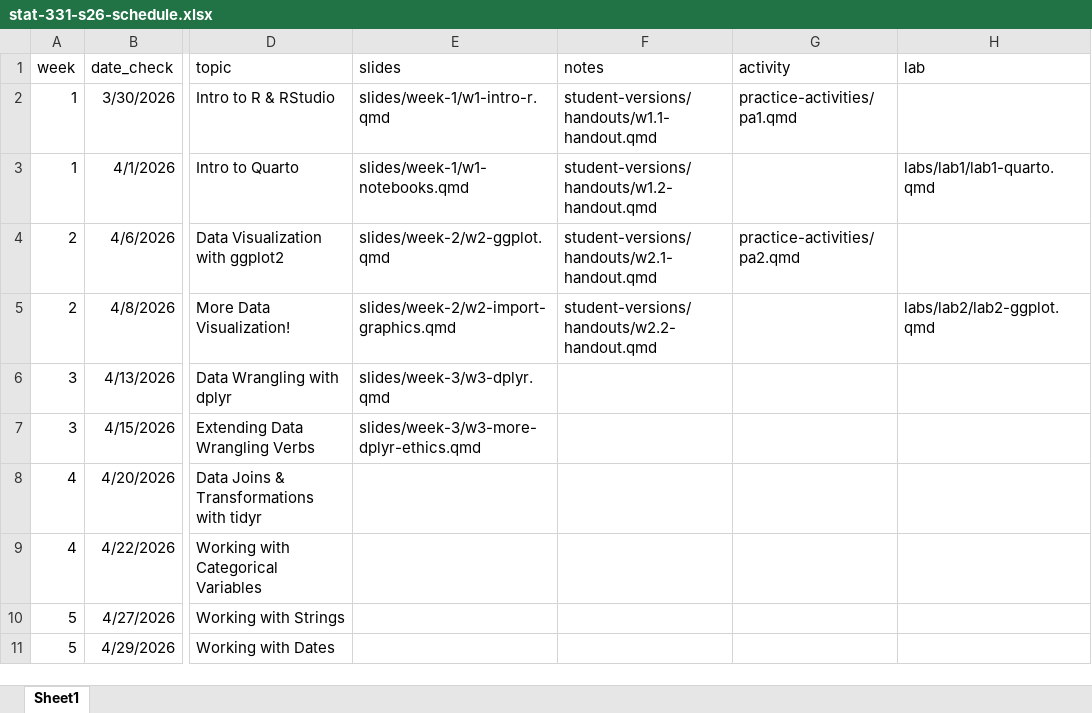
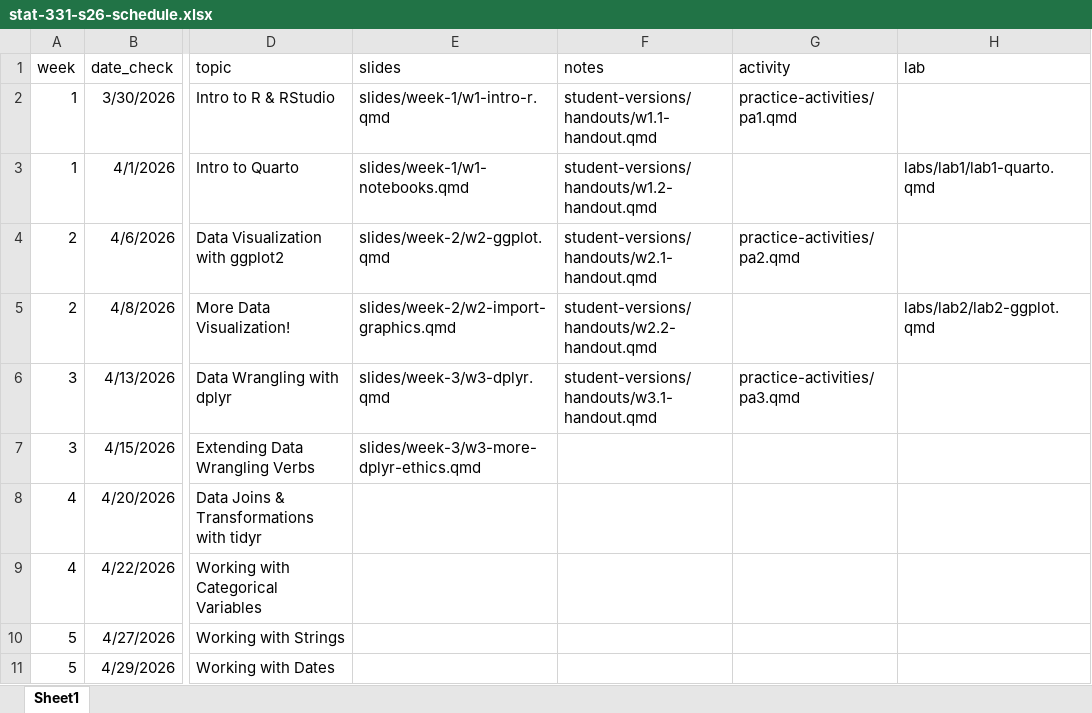
Before and after one commit to manncz/stat331-calpoly-s26, an Excel workbook: stat-331-s26-schedule.xlsx, sheet Sheet1, drawn as a sheet; only a part is shown, gaps mark what is left out; values as stored, in another font and other column widths than the file's, no borders; the diff names each change by its address in the sheet, - before the commit and + after, or states it on an @@ line.

Commit message:
week 3 day 1 materials

```diff
--- a/stat-331-s26-schedule.xlsx (sheet Sheet1)
+++ b/stat-331-s26-schedule.xlsx (sheet Sheet1)
-F6 (notes): (empty)
+F6 (notes): student-versions/handouts/w3.1-handout.qmd
-G6 (activity): (empty)
+G6 (activity): practice-activities/pa3.qmd
```
Also changed, not shown: 12 other files.
